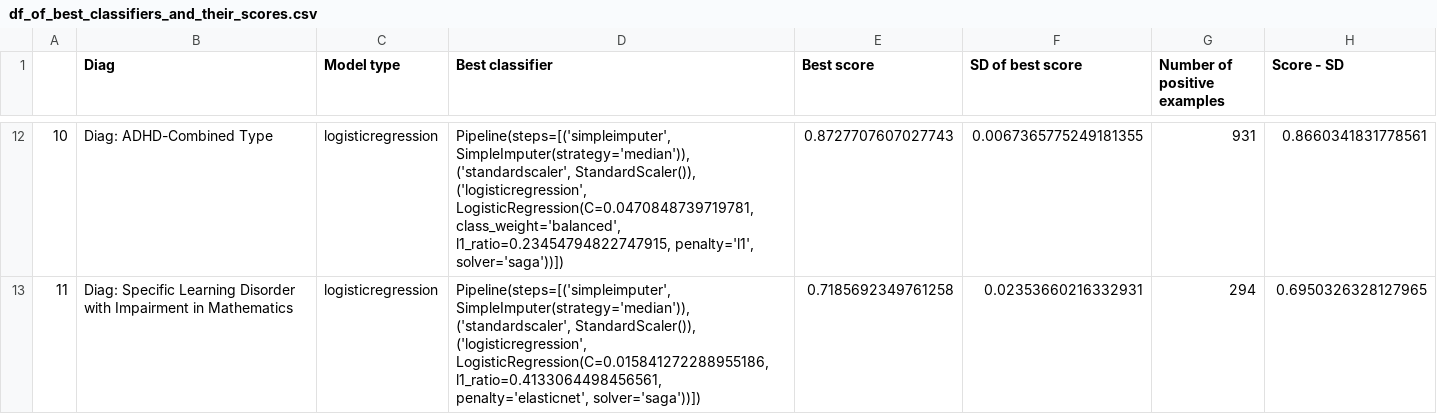
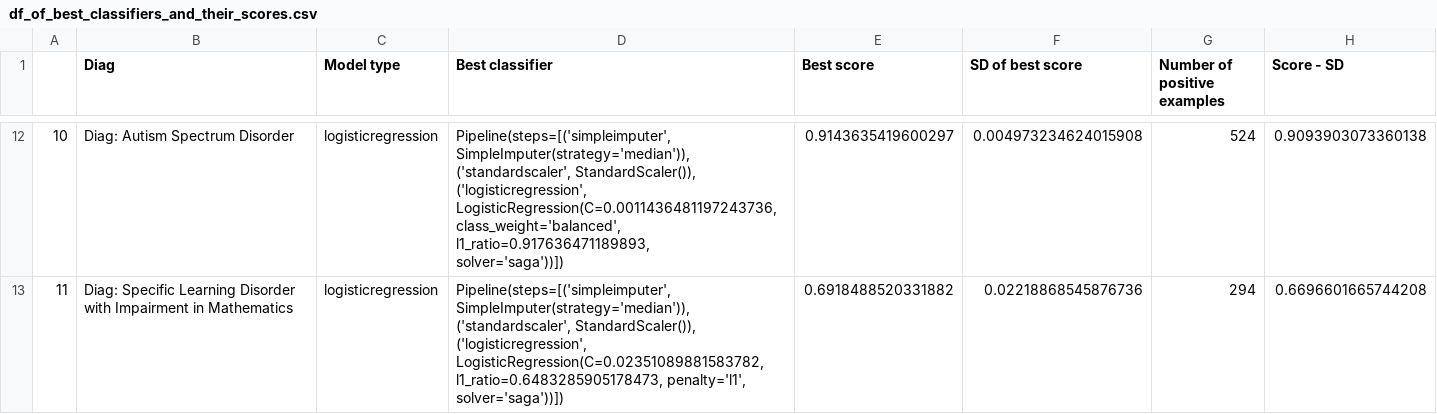
Before and after one commit to charlie42/diagnosis-predictor, a CSV file: reports/df_of_best_classifiers_and_their_scores.csv, drawn as a sheet; only a part is shown, gaps mark what is left out; the diff covers the shown part only.

```diff
--- a/reports/df_of_best_classifiers_and_their_scores.csv
+++ b/reports/df_of_best_classifiers_and_their_scores.csv
@@ -66,13 +69,13 @@
-10,Diag: ADHD-Combined Type,logisticregression,"Pipeline(steps=[('simpleimputer', SimpleImputer(strategy='median')),
-                ('standardscaler', StandardScaler()),
-                ('logisticregression',
-                 LogisticRegression(C=0.0470848739719781,
-                                    class_weight='balanced',
-                                    l1_ratio=0.23454794822747915, penalty='l1',
-                                    solver='saga'))])",0.8727707607027743,0.0067365775249181355,931,0.8660341831778561
-11,Diag: Specific Learning Disorder with Impairment in Mathematics,logisticregression,"Pipeline(steps=[('simpleimputer', SimpleImputer(strategy='median')),
-                ('standardscaler', StandardScaler()),
-                ('logisticregression',
-                 LogisticRegression(C=0.015841272288955186,
-                                    l1_ratio=0.4133064498456561,
-                                    penalty='elasticnet', solver='saga'))])",0.7185692349761258,0.02353660216332931,294,0.6950326328127965
+10,Diag: Autism Spectrum Disorder,logisticregression,"Pipeline(steps=[('simpleimputer', SimpleImputer(strategy='median')),
+                ('standardscaler', StandardScaler()),
+                ('logisticregression',
+                 LogisticRegression(C=0.0011436481197243736,
+                                    class_weight='balanced',
+                                    l1_ratio=0.917636471189893,
+                                    solver='saga'))])",0.9143635419600297,0.004973234624015908,524,0.9093903073360138
+11,Diag: Specific Learning Disorder with Impairment in Mathematics,logisticregression,"Pipeline(steps=[('simpleimputer', SimpleImputer(strategy='median')),
+                ('standardscaler', StandardScaler()),
+                ('logisticregression',
+                 LogisticRegression(C=0.02351089881583782,
+                                    l1_ratio=0.6483285905178473, penalty='l1',
+                                    solver='saga'))])",0.6918488520331882,0.02218868545876736,294,0.6696601665744208
```
Also changed, not shown: 61 edited cells elsewhere in this file, reports/performance_table_all_features.csv, 19 other files.
